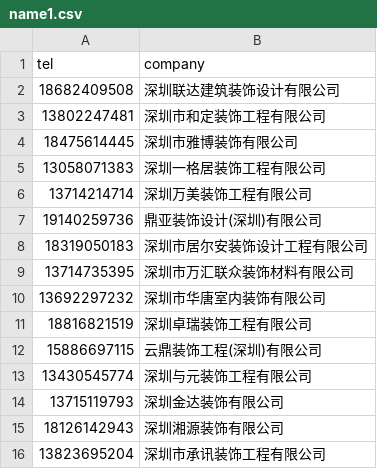
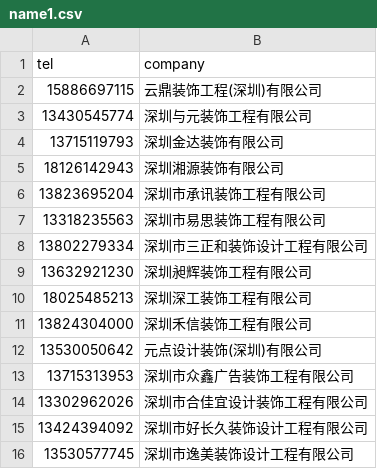
Before and after one commit to Oooptimistic/WeChataddfriend, a CSV file: name1.csv, drawn as a sheet; only a part is shown; the shorter side is filled out with more unchanged rows.

```diff
--- a/name1.csv
+++ b/name1.csv
@@ -1,12 +1,2 @@
 tel,company
-18682409508,深圳联达建筑装饰设计有限公司
-13802247481,深圳市和定装饰工程有限公司
-18475614445,深圳市雅博装饰有限公司
-13058071383,深圳一格居装饰工程有限公司
-13714214714,深圳万美装饰工程有限公司
-19140259736,鼎亚装饰设计(深圳)有限公司
-18319050183,深圳市居尔安装饰设计工程有限公司
-13714735395,深圳市万汇联众装饰材料有限公司
-13692297232,深圳市华唐室内装饰有限公司
-18816821519,深圳卓瑞装饰工程有限公司
 15886697115,云鼎装饰工程(深圳)有限公司
```
Also changed, not shown: name.csv, 2 other files.
